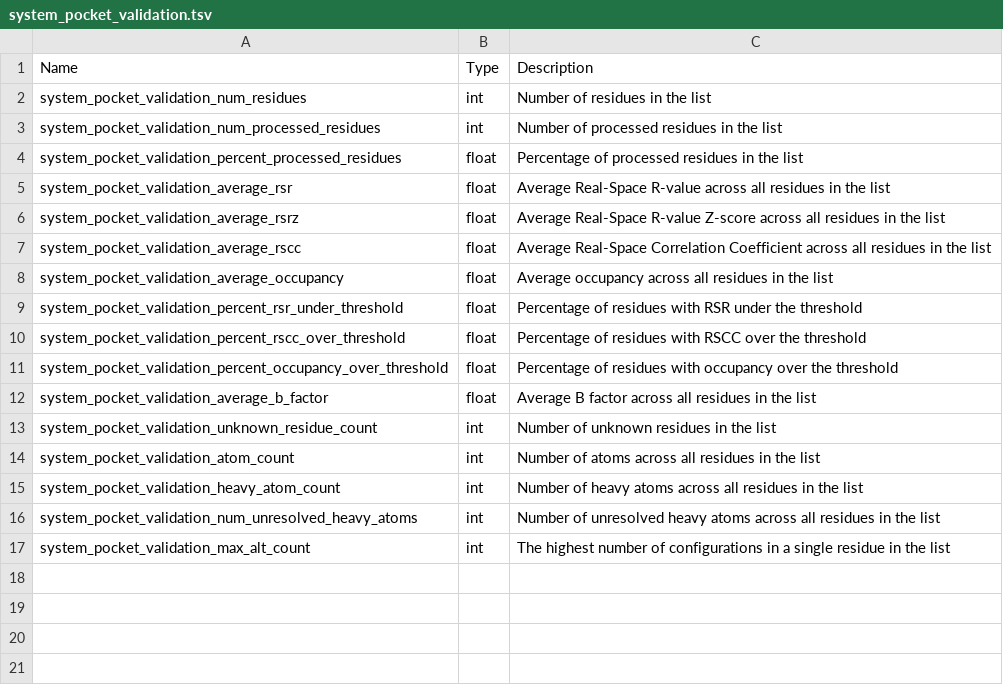
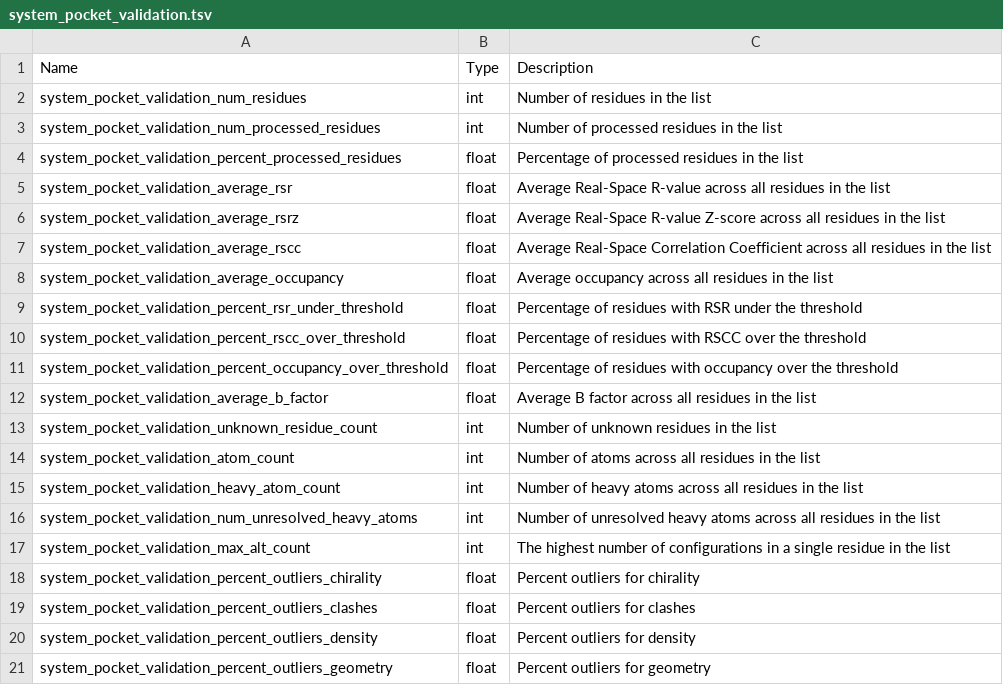
Before and after one commit to plinder-org/plinder, a TSV file: column_descriptions/system_pocket_validation.tsv, drawn as a sheet.

```diff
--- a/column_descriptions/system_pocket_validation.tsv
+++ b/column_descriptions/system_pocket_validation.tsv
@@ -17 +17,5 @@ system_pocket_validation_num_unresolved_heavy_atoms	int	Number of unresolved hea
 system_pocket_validation_max_alt_count	int	The highest number of configurations in a single residue in the list
+system_pocket_validation_percent_outliers_chirality	float	Percent outliers for chirality
+system_pocket_validation_percent_outliers_clashes	float	Percent outliers for clashes
+system_pocket_validation_percent_outliers_density	float	Percent outliers for density
+system_pocket_validation_percent_outliers_geometry	float	Percent outliers for geometry
```
Also changed, not shown: column_descriptions/ligand_neighboring_ligand_chains_validation.tsv, column_descriptions/ligand_protein_chains_validation.tsv, 16 other files.
